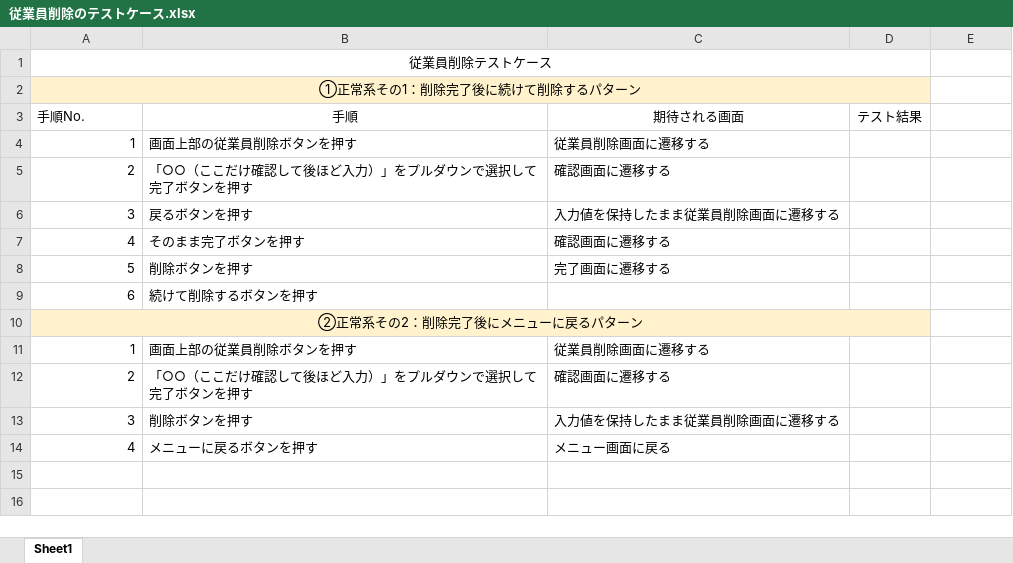
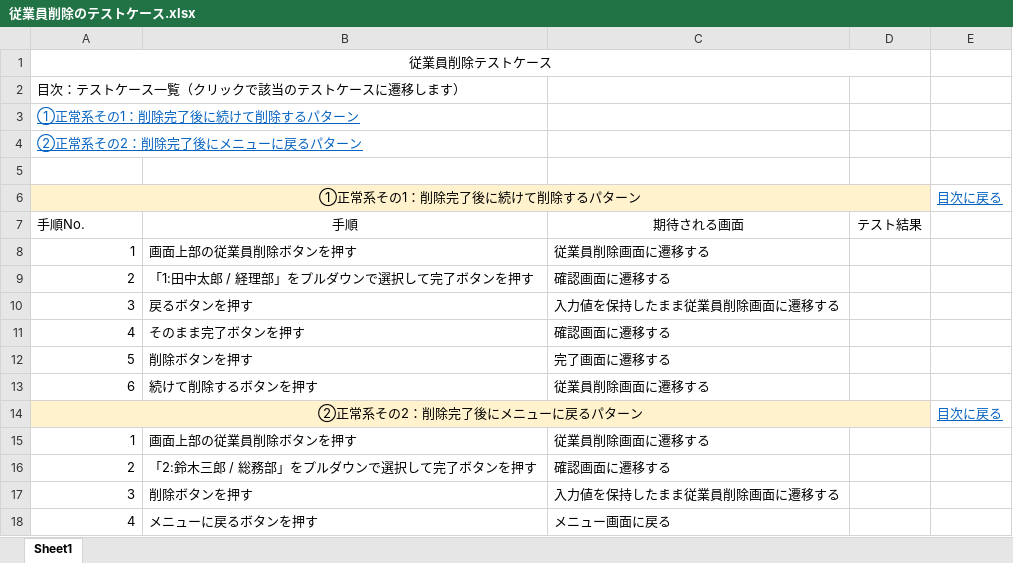
Before and after one commit to Suzaki-0420/csharp_training_202605, an Excel workbook: docs/03_test/従業員削除のテストケース.xlsx, sheet Sheet1, drawn as a sheet; values as stored, in another font and other column widths than the file's, no borders; charts and pictures not drawn; removed rows and columns are numbered as before the commit, all else as after; the diff names each change by its address in the sheet, - before the commit and + after, or states it on an @@ line.

```diff
--- a/docs/03_test/従業員削除のテストケース.xlsx (sheet Sheet1)
+++ b/docs/03_test/従業員削除のテストケース.xlsx (sheet Sheet1)
+row 2: 目次：テストケース一覧（クリックで該当のテストケースに遷移します）
-A3:D3 fill: #FFF2CC
+A3:D3 fill: none
@@ A3 underline: off → on, text colour: black → #0563C1, alignment: center → left @@
-A2:D2 merged
+row 4: ②正常系その2：削除完了後にメニューに戻るパターン
+row 5: (empty)
+row 6: ①正常系その1：削除完了後に続けて削除するパターン |  |  |  | 目次に戻る
-B9: 「○○（ここだけ確認して後ほど入力）」をプルダウンで選択して完了ボタンを押す
+B9: 「1:田中太郎 / 経理部」をプルダウンで選択して完了ボタンを押す
-C13: (empty)
+C13: 従業員削除画面に遷移する
-E14: (empty)
+E14: 目次に戻る
-B16: 「○○（ここだけ確認して後ほど入力）」をプルダウンで選択して完了ボタンを押す
+B16: 「2:鈴木三郎 / 総務部」をプルダウンで選択して完了ボタンを押す
```
Also changed, not shown: charts or pictures, docs/03_test/従業員一覧テストケース.xlsx, docs/03_test/従業員登録のテストケース.xlsx, 11 other files.
